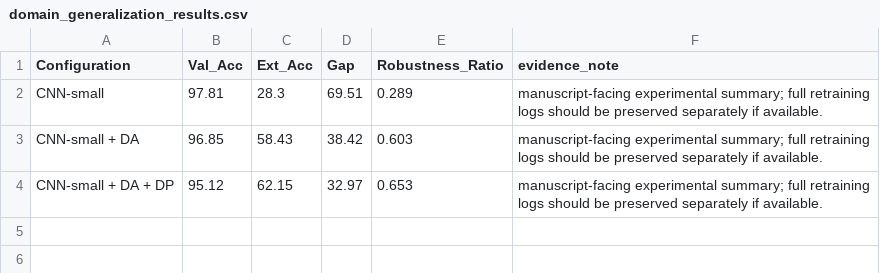
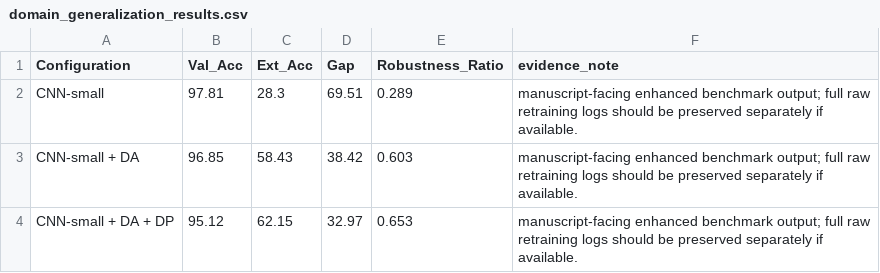
Before and after one commit to iqrashabbir1/Social-Robot, a CSV file: outputs/csv/domain_generalization_results.csv, drawn as a sheet.

```diff
--- a/outputs/csv/domain_generalization_results.csv
+++ b/outputs/csv/domain_generalization_results.csv
@@ -1,4 +1,4 @@
 Configuration,Val_Acc,Ext_Acc,Gap,Robustness_Ratio,evidence_note
-CNN-small,97.81,28.3,69.51,0.289,manuscript-facing experimental summary; full retraining logs should be preserved separately if available.
-CNN-small + DA,96.85,58.43,38.42,0.603,manuscript-facing experimental summary; full retraining logs should be preserved separately if available.
-CNN-small + DA + DP,95.12,62.15,32.97,0.653,manuscript-facing experimental summary; full retraining logs should be preserved separately if available.
+CNN-small,97.81,28.3,69.51,0.289,manuscript-facing enhanced benchmark output; full raw retraining logs should be preserved separately if available.
+CNN-small + DA,96.85,58.43,38.42,0.603,manuscript-facing enhanced benchmark output; full raw retraining logs should be preserved separately if available.
+CNN-small + DA + DP,95.12,62.15,32.97,0.653,manuscript-facing enhanced benchmark output; full raw retraining logs should be preserved separately if available.
```
Also changed, not shown: outputs/tables/ablation_summary.csv, outputs/tables/domain_adaptation_progression.csv, 30 other files.
